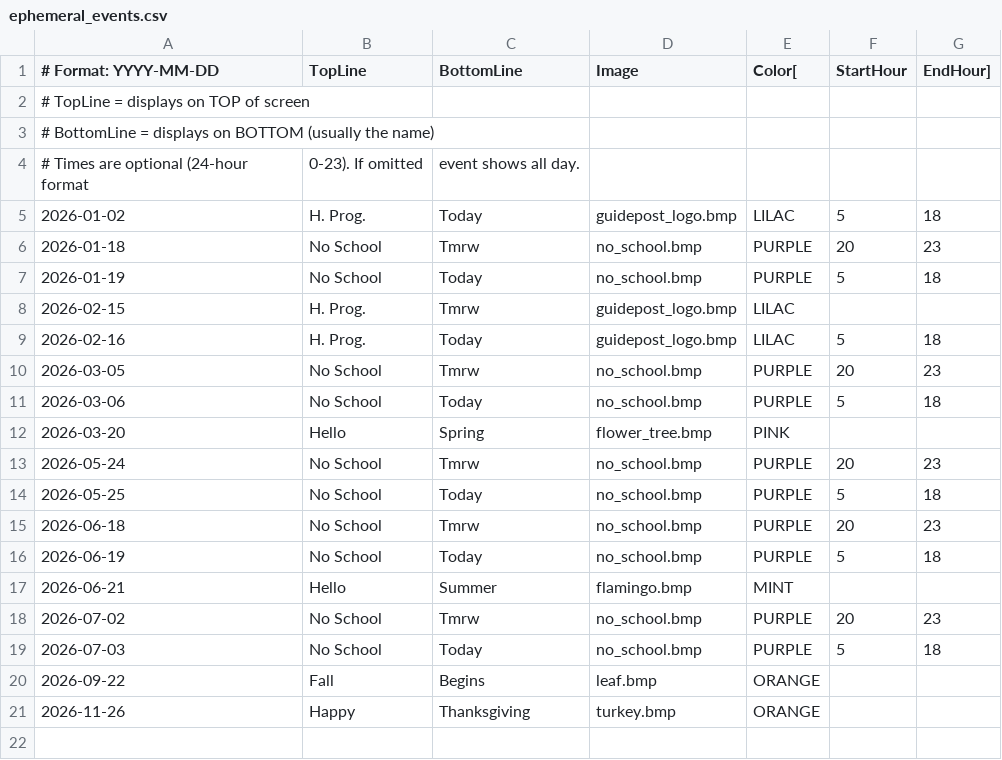
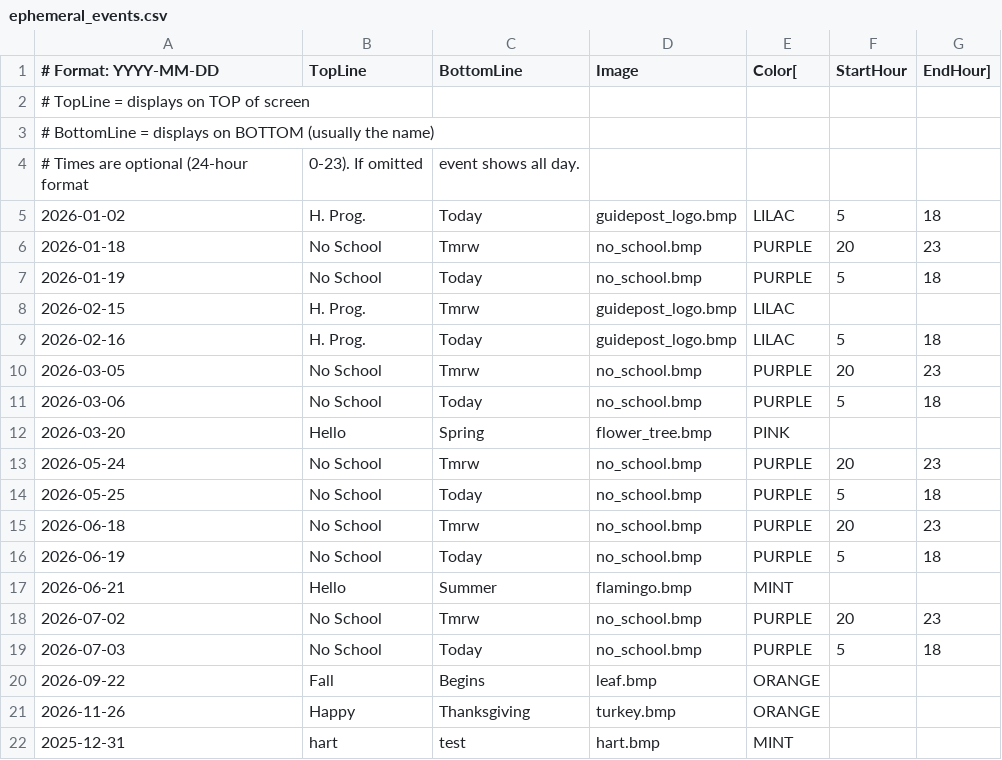
Before and after one commit to dcelayeta/pantallita-events, a CSV file: ephemeral_events.csv, drawn as a sheet; the diff names each change by its address in the sheet, - before the commit and + after, or states it on an @@ line.

Commit message:
Update ephemeral_events.csv

```diff
--- a/ephemeral_events.csv
+++ b/ephemeral_events.csv
+row 22: 2025-12-31 | hart | test | hart.bmp | MINT
```
